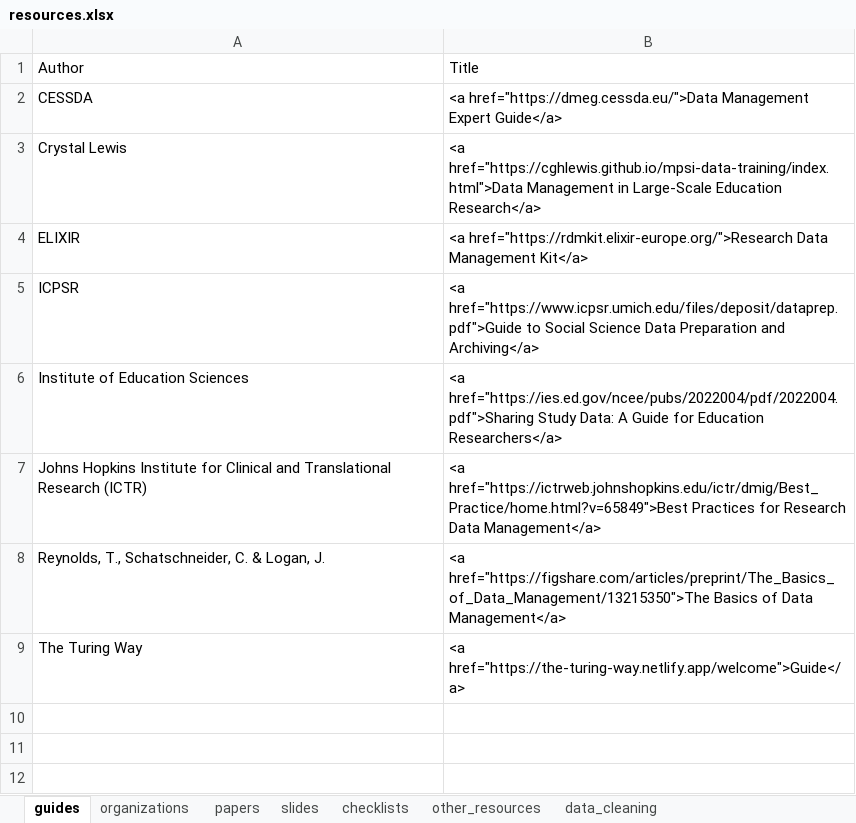
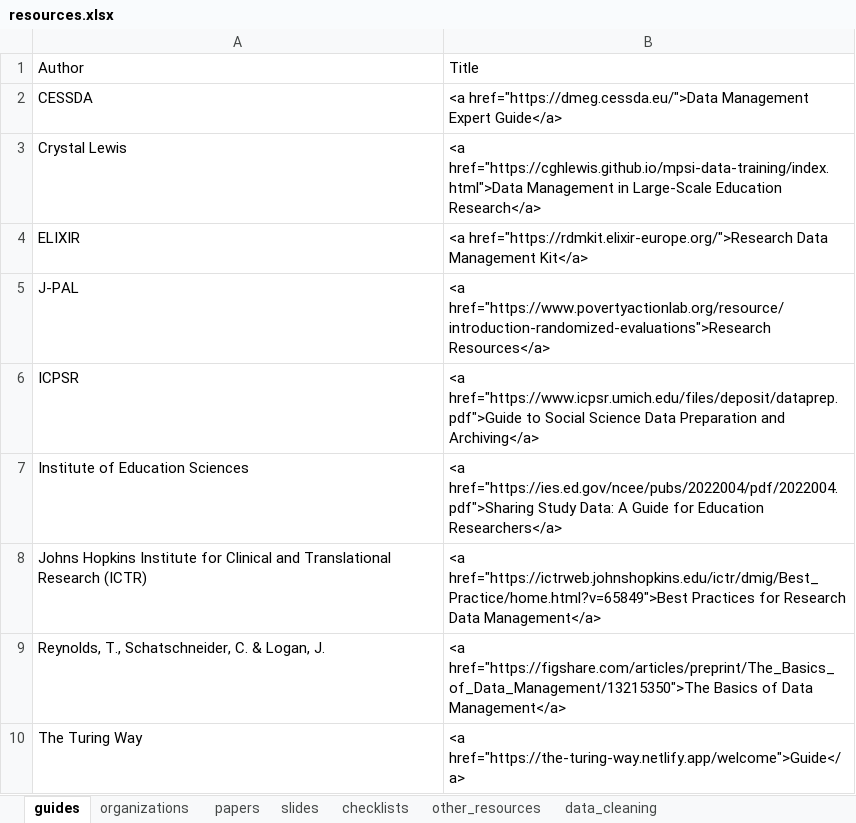
Before and after one commit to Cghlewis/crystal_site, an Excel workbook: content/blog/data_mgmt_resources/resources.xlsx, sheet guides, drawn as a sheet; values as stored, in another font and other column widths than the file's, no borders; the diff names each change by its address in the sheet, - before the commit and + after, or states it on an @@ line.

Commit message:
add research resource

```diff
--- a/content/blog/data_mgmt_resources/resources.xlsx (sheet guides)
+++ b/content/blog/data_mgmt_resources/resources.xlsx (sheet guides)
+row 5: J-PAL | <a href="https://www.povertyactionlab.org/resource/introduction-randomized-evaluations">Research Resources</a>
```
Also changed, not shown: public/blog/data_mgmt_resources/resources.xlsx, 8 other files.
